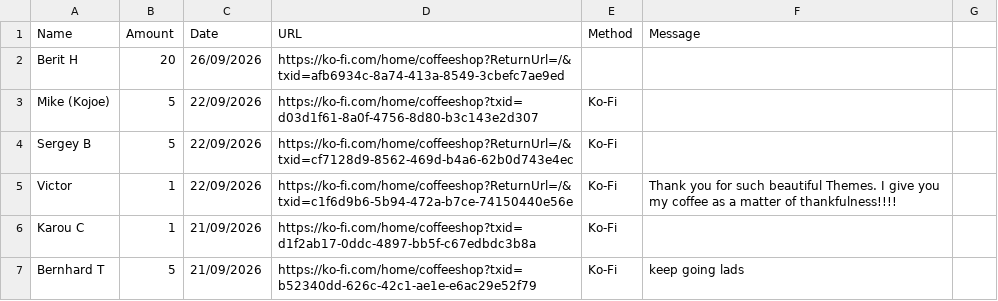
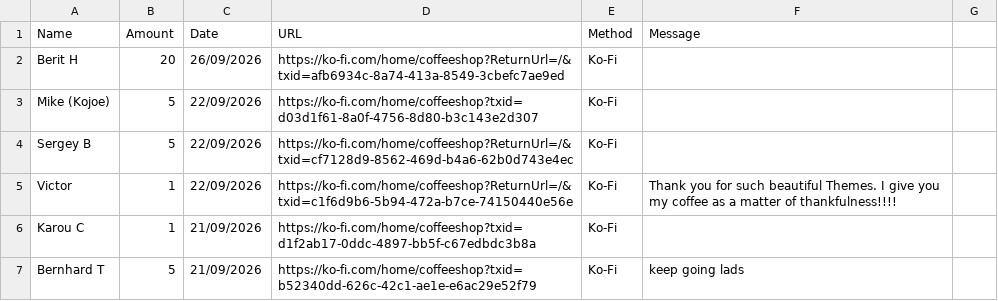
Before and after one commit to y1-community/Innioasis-Updater, a CSV file: donors.csv, drawn as a sheet; only a part is shown.

Commit message:
Thank you to Beret H for supporting development of Updater CE

```diff
--- a/donors.csv
+++ b/donors.csv
@@ -1,3 +1,3 @@
 Name,Amount,Date,URL,Method,Message
-Berit H,20,26/09/2026,https://ko-fi.com/home/coffeeshop?ReturnUrl=/&txid=afb6934c-8a74-413a-8549-3cbefc7ae9ed
+Berit H,20,26/09/2026,https://ko-fi.com/home/coffeeshop?ReturnUrl=/&txid=afb6934c-8a74-413a-8549-3cbefc7ae9ed,Ko-Fi
 Mike (Kojoe),5,22/09/2026,https://ko-fi.com/home/coffeeshop?txid=d03d1f61-8a0f-4756-8d80-b3c143e2d307,Ko-Fi
```
